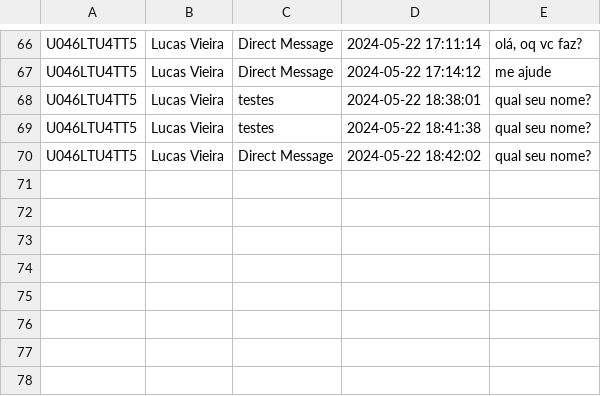
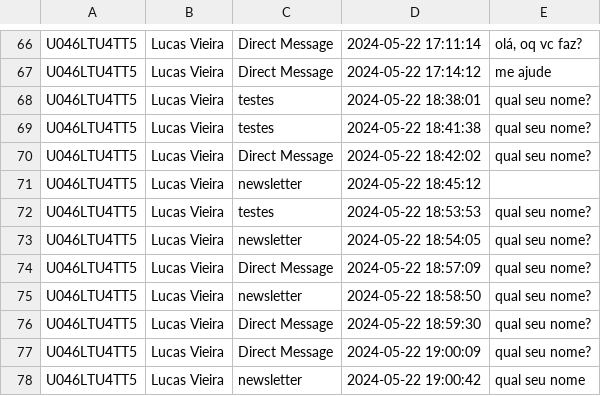
Before and after one commit to lucastzuka/LiviaTestes, a CSV file: registro_uso.csv, drawn as a sheet; only a part is shown, gaps mark what is left out; the diff names each change by its address in the sheet, - before the commit and + after, or states it on an @@ line.

```diff
--- a/registro_uso.csv
+++ b/registro_uso.csv
+row 71: U046LTU4TT5 | Lucas Vieira | newsletter | 2024-05-22 18:45:12
+row 72: U046LTU4TT5 | Lucas Vieira | testes | 2024-05-22 18:53:53 | qual seu nome?
+row 73: U046LTU4TT5 | Lucas Vieira | newsletter | 2024-05-22 18:54:05 | qual seu nome?
+row 74: U046LTU4TT5 | Lucas Vieira | Direct Message | 2024-05-22 18:57:09 | qual seu nome?
+row 75: U046LTU4TT5 | Lucas Vieira | newsletter | 2024-05-22 18:58:50 | qual seu nome?
+row 76: U046LTU4TT5 | Lucas Vieira | Direct Message | 2024-05-22 18:59:30 | qual seu nome?
+row 77: U046LTU4TT5 | Lucas Vieira | Direct Message | 2024-05-22 19:00:09 | qual seu nome?
+row 78: U046LTU4TT5 | Lucas Vieira | newsletter | 2024-05-22 19:00:42 | qual seu nome
```
Also changed, not shown: 1 other file.
